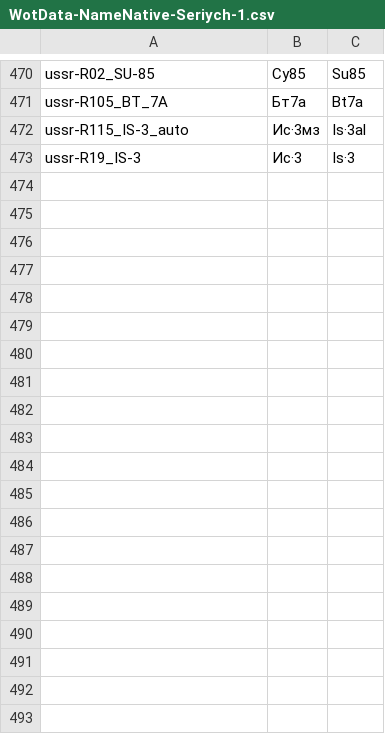
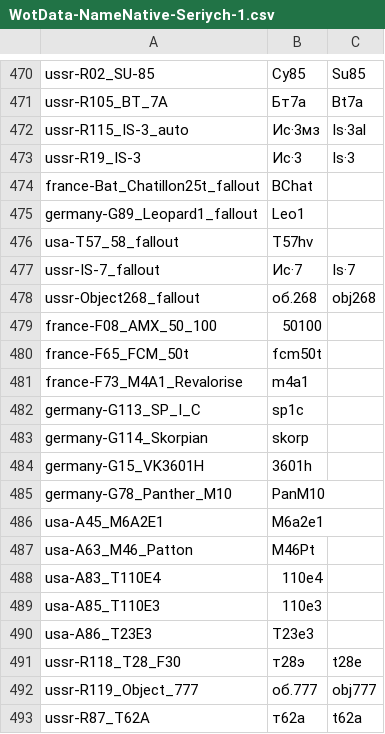
Before and after one commit to rstarkov/TankIconMaker, a CSV file: Resources/WotData-NameNative-Seriych-1.csv, drawn as a sheet; only a part is shown, gaps mark what is left out; the diff names each change by its address in the sheet, - before the commit and + after, or states it on an @@ line.

```diff
--- a/Resources/WotData-NameNative-Seriych-1.csv
+++ b/Resources/WotData-NameNative-Seriych-1.csv
+row 474: france-Bat_Chatillon25t_fallout | BChat
+row 475: germany-G89_Leopard1_fallout | Leo1
+row 476: usa-T57_58_fallout | T57hv
+row 477: ussr-IS-7_fallout | Ис·7 | Is·7
+row 478: ussr-Object268_fallout | об.268 | obj268
+row 479: france-F08_AMX_50_100 | 50100
+row 480: france-F65_FCM_50t | fcm50t
+row 481: france-F73_M4A1_Revalorise | m4a1
+row 482: germany-G113_SP_I_C | sp1c
+row 483: germany-G114_Skorpian | skorp
+row 484: germany-G15_VK3601H | 3601h
+row 485: germany-G78_Panther_M10 | PanM10
+row 486: usa-A45_M6A2E1 | M6a2e1
+row 487: usa-A63_M46_Patton | M46Pt
+row 488: usa-A83_T110E4 | 110e4
+row 489: usa-A85_T110E3 | 110e3
+row 490: usa-A86_T23E3 | T23e3
+row 491: ussr-R118_T28_F30 | т28э | t28e
+row 492: ussr-R119_Object_777 | об.777 | obj777
+row 493: ussr-R87_T62A | т62а | t62a
```
Also changed, not shown: Resources/WotBuiltIn-1.csv.
